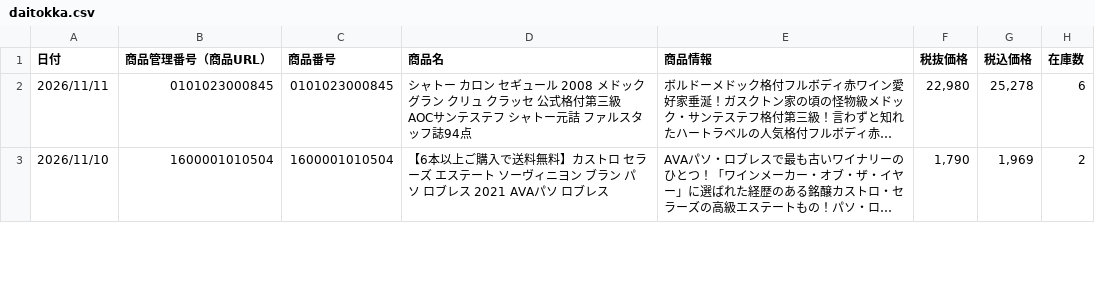
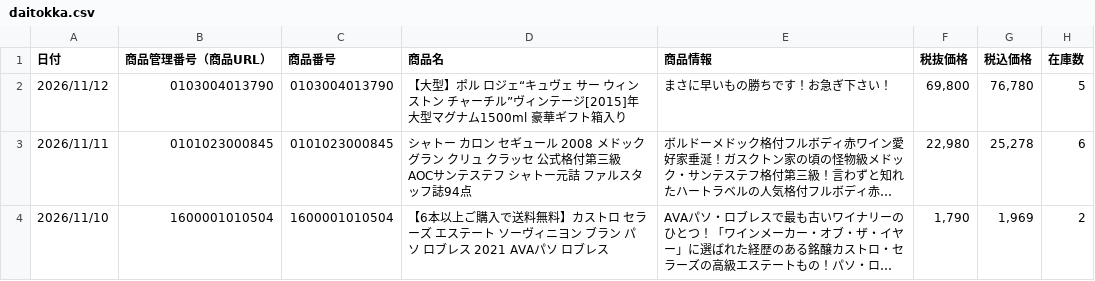
Before and after one commit to kiyonakatsuji-del/daitokka-data, a CSV file: daitokka.csv, drawn as a sheet; only a part is shown; long unchanged cells end in …; the diff names each change by its address in the sheet, - before the commit and + after, or states it on an @@ line.

Commit message:
大特価データ更新 2026-11-11 16:48:41

```diff
--- a/daitokka.csv
+++ b/daitokka.csv
+row 2: 2026/11/12 | 0103004013790 | 0103004013790 | 【大型】ポル ロジェ“キュヴェ サー ウィンストン チャーチル”ヴィンテージ[2015]年 大型マグナム1500ml 豪華ギフト箱入り | まさに早いもの勝ちです！お急ぎ下さい！ | 69,800 | 76,780 | 5
```
